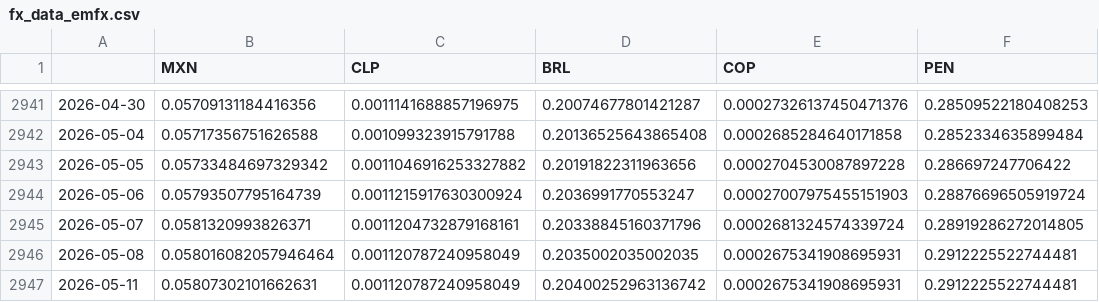
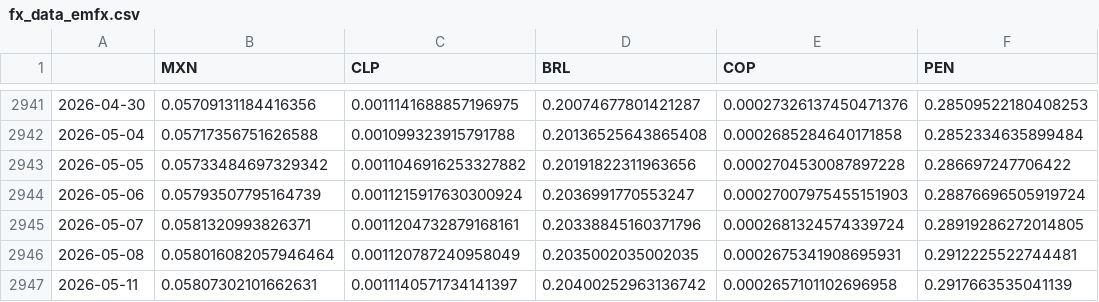
Before and after one commit to DataVizHonduran/EMFX_risk_diffusion, a CSV file: fx_data_emfx.csv, drawn as a sheet; only a part is shown, gaps mark what is left out; the diff names each change by its address in the sheet, - before the commit and + after, or states it on an @@ line.

```diff
--- a/fx_data_emfx.csv
+++ b/fx_data_emfx.csv
-C2947 (CLP): 0.001120787240958049
+C2947 (CLP): 0.0011140571734141397
-E2947 (COP): 0.0002675341908695931
+E2947 (COP): 0.0002657101102696958
-F2947 (PEN): 0.2912225522744481
+F2947 (PEN): 0.2917663535041139
```
Also changed, not shown: fx_data_raw.csv.
